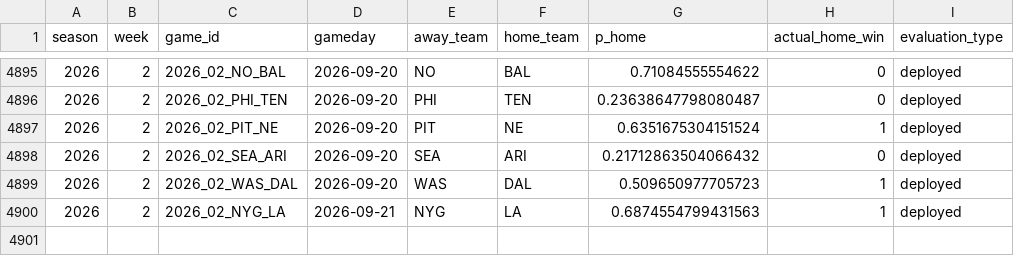
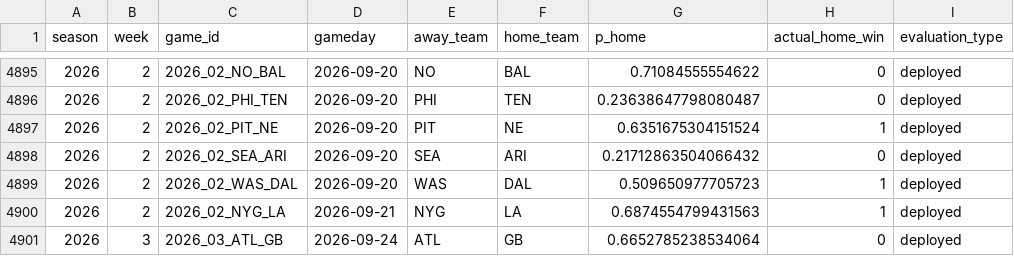
Before and after one commit to schwill2018/schwill2018.github.io, a CSV file: assets/data/nfl-elo/performance_games.csv, drawn as a sheet; only a part is shown, gaps mark what is left out.

```diff
--- a/assets/data/nfl-elo/performance_games.csv
+++ b/assets/data/nfl-elo/performance_games.csv
@@ -4900 +4900,2 @@ season,week,game_id,gameday,away_team,home_team,p_home,actual_home_win,evaluatio
 2026,2,2026_02_NYG_LA,2026-09-21,NYG,LA,0.6874554799431563,1,deployed
+2026,3,2026_03_ATL_GB,2026-09-24,ATL,GB,0.6652785238534064,0,deployed
```
Also changed, not shown: 1 other file.
